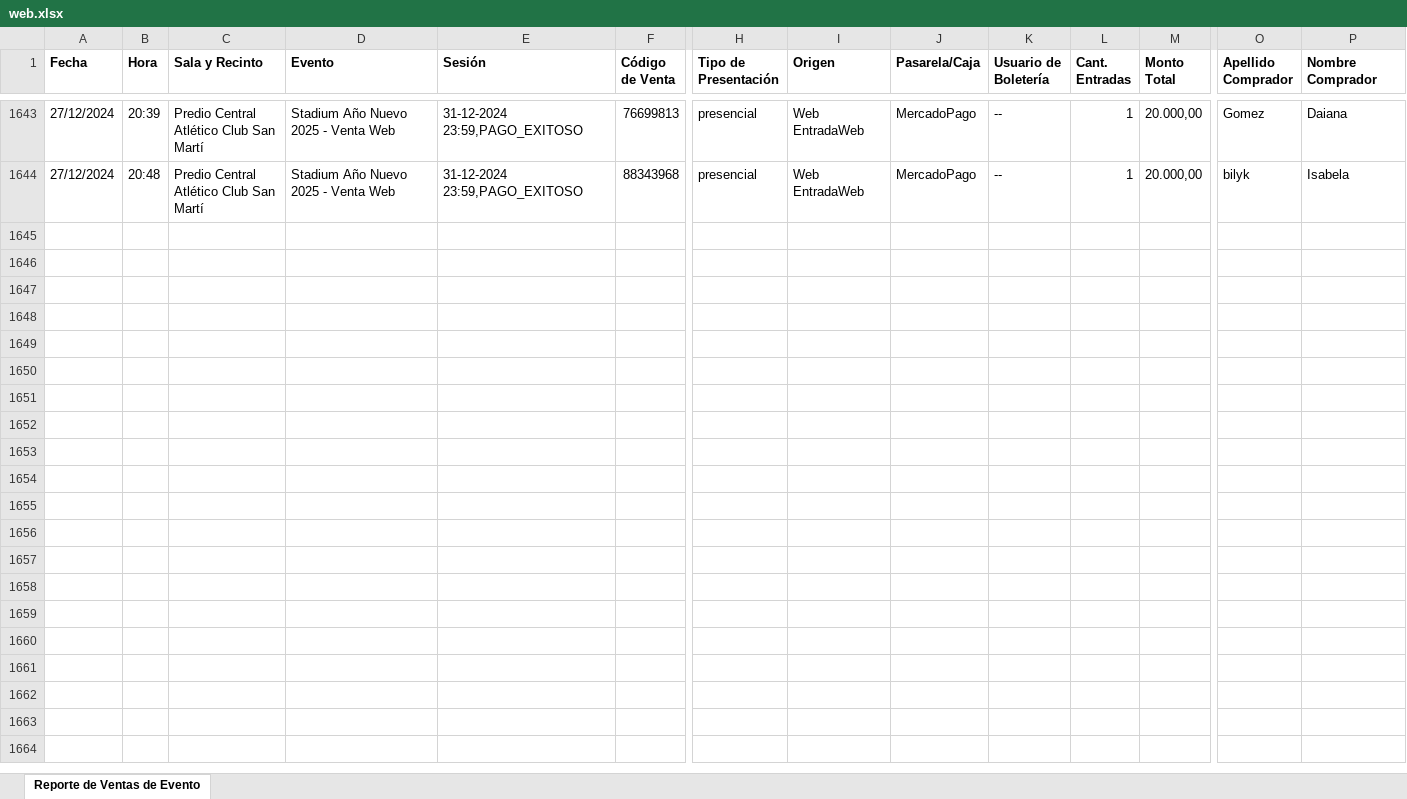
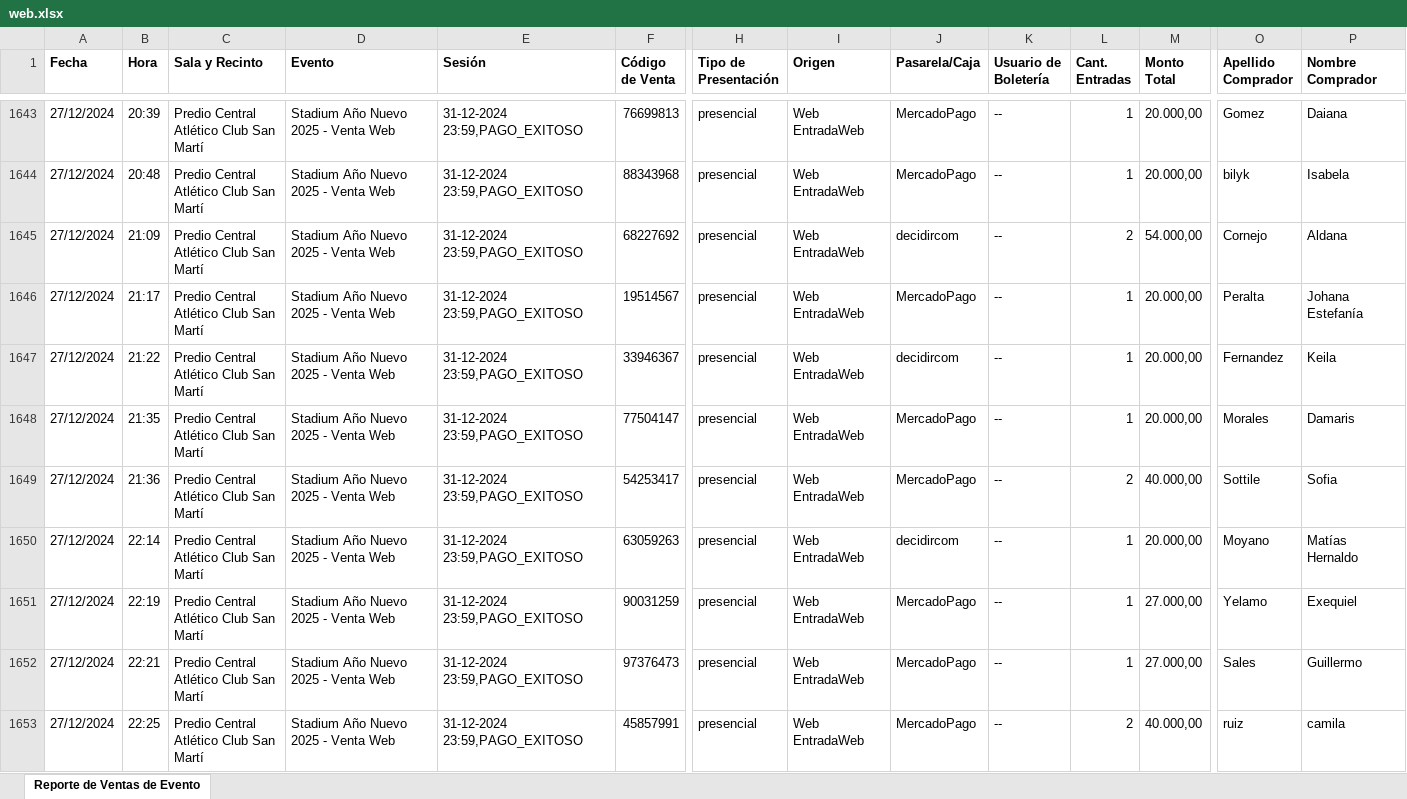
Before and after one commit to Cinerama32/canjes, an Excel workbook: public/web.xlsx, sheet Reporte de Ventas de Evento, drawn as a sheet; only a part is shown, gaps mark what is left out; values as stored, in another font and other column widths than the file's, no borders; rows hold the shown columns only; ↵ is a line break in a cell; the diff covers the shown part only; the diff names each change by its address in the sheet, - before the commit and + after, or states it on an @@ line.

```diff
--- a/public/web.xlsx (sheet Reporte de Ventas de Evento)
+++ b/public/web.xlsx (sheet Reporte de Ventas de Evento)
+row 1645: 27/12/2024 | 21:09 | Predio Central ↵ Atlético Club San Martí | Stadium Año Nuevo 2025 - Venta Web | 31-12-2024 23:59,PAGO_EXITOSO | 68227692 | presencial | Web EntradaWeb | decidircom | -- | 2 | 54.000,00 | Cornejo | Aldana
+row 1646: 27/12/2024 | 21:17 | Predio Central ↵ Atlético Club San Martí | Stadium Año Nuevo 2025 - Venta Web | 31-12-2024 23:59,PAGO_EXITOSO | 19514567 | presencial | Web EntradaWeb | MercadoPago | -- | 1 | 20.000,00 | Peralta | Johana Estefanía
+row 1647: 27/12/2024 | 21:22 | Predio Central ↵ Atlético Club San Martí | Stadium Año Nuevo 2025 - Venta Web | 31-12-2024 23:59,PAGO_EXITOSO | 33946367 | presencial | Web EntradaWeb | decidircom | -- | 1 | 20.000,00 | Fernandez | Keila
+row 1648: 27/12/2024 | 21:35 | Predio Central ↵ Atlético Club San Martí | Stadium Año Nuevo 2025 - Venta Web | 31-12-2024 23:59,PAGO_EXITOSO | 77504147 | presencial | Web EntradaWeb | MercadoPago | -- | 1 | 20.000,00 | Morales | Damaris
+row 1649: 27/12/2024 | 21:36 | Predio Central ↵ Atlético Club San Martí | Stadium Año Nuevo 2025 - Venta Web | 31-12-2024 23:59,PAGO_EXITOSO | 54253417 | presencial | Web EntradaWeb | MercadoPago | -- | 2 | 40.000,00 | Sottile | Sofia
+row 1650: 27/12/2024 | 22:14 | Predio Central ↵ Atlético Club San Martí | Stadium Año Nuevo 2025 - Venta Web | 31-12-2024 23:59,PAGO_EXITOSO | 63059263 | presencial | Web EntradaWeb | decidircom | -- | 1 | 20.000,00 | Moyano | Matías Hernaldo
+row 1651: 27/12/2024 | 22:19 | Predio Central ↵ Atlético Club San Martí | Stadium Año Nuevo 2025 - Venta Web | 31-12-2024 23:59,PAGO_EXITOSO | 90031259 | presencial | Web EntradaWeb | MercadoPago | -- | 1 | 27.000,00 | Yelamo | Exequiel
+row 1652: 27/12/2024 | 22:21 | Predio Central ↵ Atlético Club San Martí | Stadium Año Nuevo 2025 - Venta Web | 31-12-2024 23:59,PAGO_EXITOSO | 97376473 | presencial | Web EntradaWeb | MercadoPago | -- | 1 | 27.000,00 | Sales | Guillermo
+row 1653: 27/12/2024 | 22:25 | Predio Central ↵ Atlético Club San Martí | Stadium Año Nuevo 2025 - Venta Web | 31-12-2024 23:59,PAGO_EXITOSO | 45857991 | presencial | Web EntradaWeb | MercadoPago | -- | 2 | 40.000,00 | ruiz | camila
```
Also changed, not shown: 20 added rows elsewhere in this sheet, public/efectivo.xlsx.
